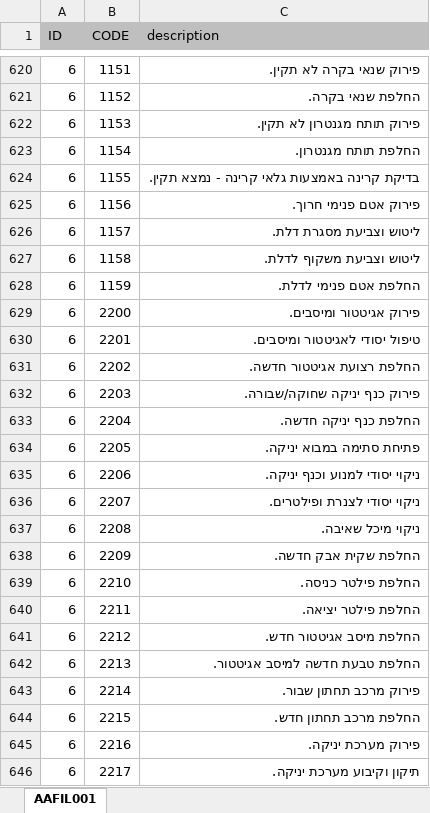
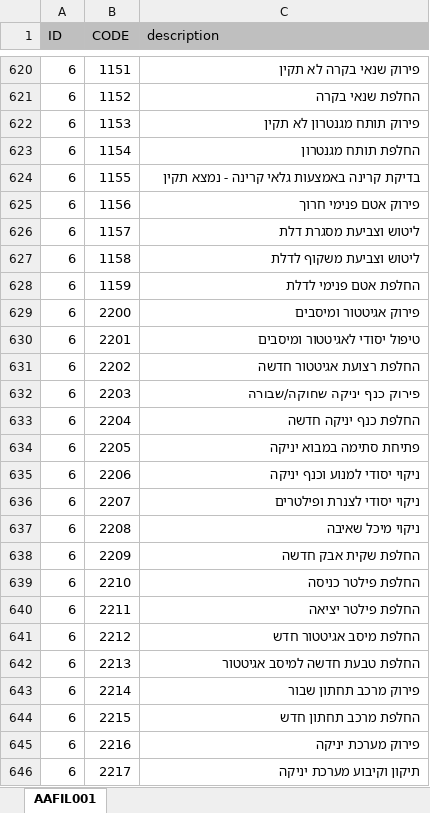
Before and after one commit to omerbackflip/shlomi, an Excel workbook: AAFIL001 - revised.xlsx, sheet AAFIL001, drawn as a sheet; only a part is shown, gaps mark what is left out; values as stored, in another font and other column widths than the file's, no borders; the diff covers the shown part only; the diff names each change by its address in the sheet, - before the commit and + after, or states it on an @@ line.

```diff
--- a/AAFIL001 - revised.xlsx (sheet AAFIL001)
+++ b/AAFIL001 - revised.xlsx (sheet AAFIL001)
-C620 (description): פירוק שנאי בקרה לא תקין.
+C620 (description): פירוק שנאי בקרה לא תקין
-C621 (description): החלפת שנאי בקרה.
+C621 (description): החלפת שנאי בקרה
-C622 (description): פירוק תותח מגנטרון לא תקין.
+C622 (description): פירוק תותח מגנטרון לא תקין
-C623 (description): החלפת תותח מגנטרון.
+C623 (description): החלפת תותח מגנטרון
-C624 (description): בדיקת קרינה באמצעות גלאי קרינה - נמצא תקין.
+C624 (description): בדיקת קרינה באמצעות גלאי קרינה - נמצא תקין
-C625 (description): פירוק אטם פנימי חרוך.
+C625 (description): פירוק אטם פנימי חרוך
-C626 (description): ליטוש וצביעת מסגרת דלת.
+C626 (description): ליטוש וצביעת מסגרת דלת
-C627 (description): ליטוש וצביעת משקוף לדלת.
+C627 (description): ליטוש וצביעת משקוף לדלת
-C628 (description): החלפת אטם פנימי לדלת.
+C628 (description): החלפת אטם פנימי לדלת
-C629 (description): פירוק אגיטטור ומיסבים.
+C629 (description): פירוק אגיטטור ומיסבים
-C630 (description): טיפול יסודי לאגיטטור ומיסבים.
+C630 (description): טיפול יסודי לאגיטטור ומיסבים
-C631 (description): החלפת רצועת אגיטטור חדשה.
+C631 (description): החלפת רצועת אגיטטור חדשה
-C632 (description): פירוק כנף יניקה שחוקה/שבורה.
+C632 (description): פירוק כנף יניקה שחוקה/שבורה
-C633 (description): החלפת כנף יניקה חדשה.
+C633 (description): החלפת כנף יניקה חדשה
-C634 (description): פתיחת סתימה במבוא יניקה.
+C634 (description): פתיחת סתימה במבוא יניקה
-C635 (description): ניקוי יסודי למנוע וכנף יניקה.
+C635 (description): ניקוי יסודי למנוע וכנף יניקה
-C636 (description): ניקוי יסודי לצנרת ופילטרים.
+C636 (description): ניקוי יסודי לצנרת ופילטרים
-C637 (description): ניקוי מיכל שאיבה.
+C637 (description): ניקוי מיכל שאיבה
-C638 (description): החלפת שקית אבק חדשה.
+C638 (description): החלפת שקית אבק חדשה
-C639 (description): החלפת פילטר כניסה.
+C639 (description): החלפת פילטר כניסה
-C640 (description): החלפת פילטר יציאה.
+C640 (description): החלפת פילטר יציאה
-C641 (description): החלפת מיסב אגיטטור חדש.
+C641 (description): החלפת מיסב אגיטטור חדש
-C642 (description): החלפת טבעת חדשה למיסב אגיטטור.
+C642 (description): החלפת טבעת חדשה למיסב אגיטטור
-C643 (description): פירוק מרכב תחתון שבור.
+C643 (description): פירוק מרכב תחתון שבור
-C644 (description): החלפת מרכב תחתון חדש.
+C644 (description): החלפת מרכב תחתון חדש
-C645 (description): פירוק מערכת יניקה.
+C645 (description): פירוק מערכת יניקה
-C646 (description): תיקון וקיבוע מערכת יניקה.
+C646 (description): תיקון וקיבוע מערכת יניקה
```
Also changed, not shown: 333 edited cells elsewhere in this sheet, test.xlsx, 3 other files.
